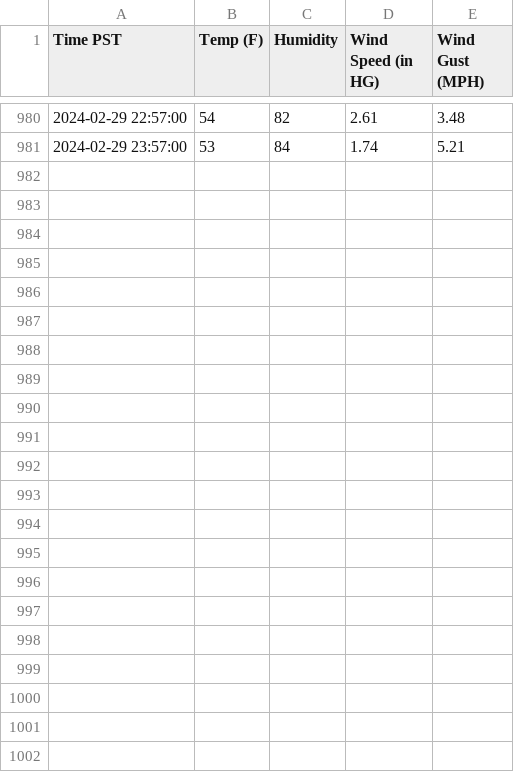
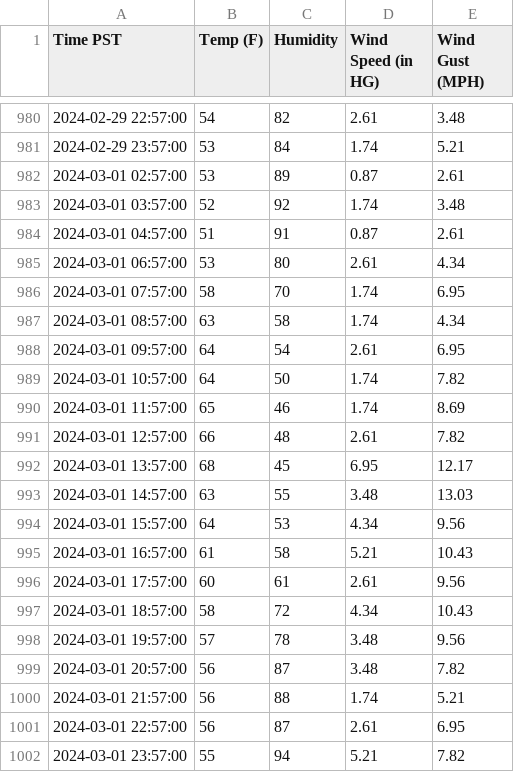
Before and after one commit to TimChen19994/weather-predict, a CSV file: data/weather_data.csv, drawn as a sheet; only a part is shown, gaps mark what is left out; the diff names each change by its address in the sheet, - before the commit and + after, or states it on an @@ line.

```diff
--- a/data/weather_data.csv
+++ b/data/weather_data.csv
+row 982: 2024-03-01 02:57:00 | 53 | 89 | 0.87 | 2.61
+row 983: 2024-03-01 03:57:00 | 52 | 92 | 1.74 | 3.48
+row 984: 2024-03-01 04:57:00 | 51 | 91 | 0.87 | 2.61
+row 985: 2024-03-01 06:57:00 | 53 | 80 | 2.61 | 4.34
+row 986: 2024-03-01 07:57:00 | 58 | 70 | 1.74 | 6.95
+row 987: 2024-03-01 08:57:00 | 63 | 58 | 1.74 | 4.34
+row 988: 2024-03-01 09:57:00 | 64 | 54 | 2.61 | 6.95
+row 989: 2024-03-01 10:57:00 | 64 | 50 | 1.74 | 7.82
+row 990: 2024-03-01 11:57:00 | 65 | 46 | 1.74 | 8.69
+row 991: 2024-03-01 12:57:00 | 66 | 48 | 2.61 | 7.82
+row 992: 2024-03-01 13:57:00 | 68 | 45 | 6.95 | 12.17
+row 993: 2024-03-01 14:57:00 | 63 | 55 | 3.48 | 13.03
+row 994: 2024-03-01 15:57:00 | 64 | 53 | 4.34 | 9.56
+row 995: 2024-03-01 16:57:00 | 61 | 58 | 5.21 | 10.43
+row 996: 2024-03-01 17:57:00 | 60 | 61 | 2.61 | 9.56
+row 997: 2024-03-01 18:57:00 | 58 | 72 | 4.34 | 10.43
+row 998: 2024-03-01 19:57:00 | 57 | 78 | 3.48 | 9.56
+row 999: 2024-03-01 20:57:00 | 56 | 87 | 3.48 | 7.82
+row 1000: 2024-03-01 21:57:00 | 56 | 88 | 1.74 | 5.21
+row 1001: 2024-03-01 22:57:00 | 56 | 87 | 2.61 | 6.95
+row 1002: 2024-03-01 23:57:00 | 55 | 94 | 5.21 | 7.82
```
